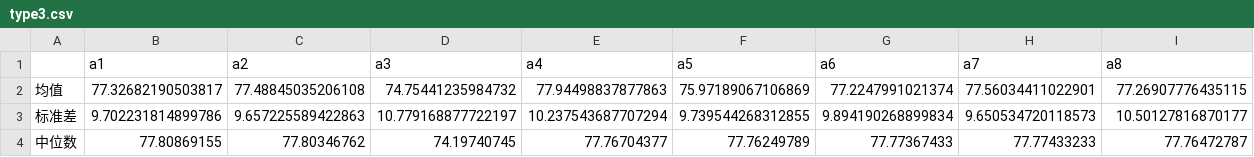
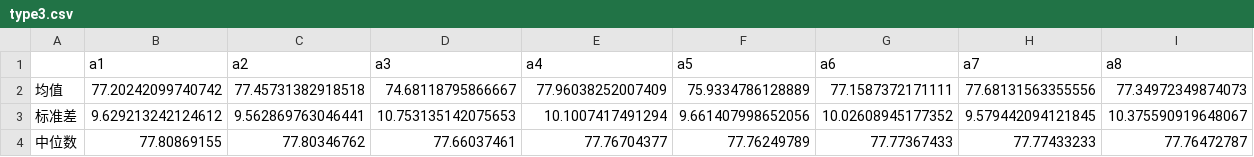
Before and after one commit to YHanchao/Model20210805, a CSV file: Data/Discription/type3.csv, drawn as a sheet.

```diff
--- a/Data/Discription/type3.csv
+++ b/Data/Discription/type3.csv
@@ -1,4 +1,4 @@
 ,a1,a2,a3,a4,a5,a6,a7,a8
-均值,77.32682190503817,77.48845035206108,74.75441235984732,77.94498837877863,75.97189067106869,77.2247991021374,77.56034411022901,77.26907776435115
-标准差,9.702231814899786,9.657225589422863,10.779168877722197,10.237543687707294,9.739544268312855,9.894190268899834,9.650534720118573,10.50127816870177
-中位数,77.80869155,77.80346762,74.19740745,77.76704377,77.76249789,77.77367433,77.77433233,77.76472787
+均值,77.20242099740742,77.45731382918518,74.68118795866667,77.96038252007409,75.9334786128889,77.1587372171111,77.68131563355556,77.34972349874073
+标准差,9.629213242124612,9.562869763046441,10.753135142075653,10.1007417491294,9.661407998652056,10.02608945177352,9.579442094121845,10.375590919648067
+中位数,77.80869155,77.80346762,77.66037461,77.76704377,77.76249789,77.77367433,77.77433233,77.76472787
```
Also changed, not shown: Data/Discription/type1.csv, Data/Discription/type2.csv, 46 other files.
